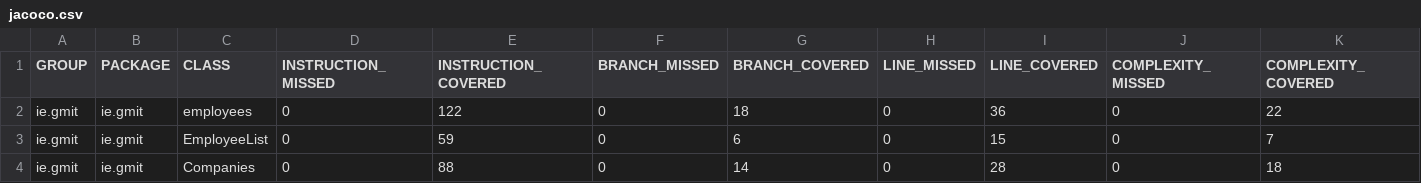
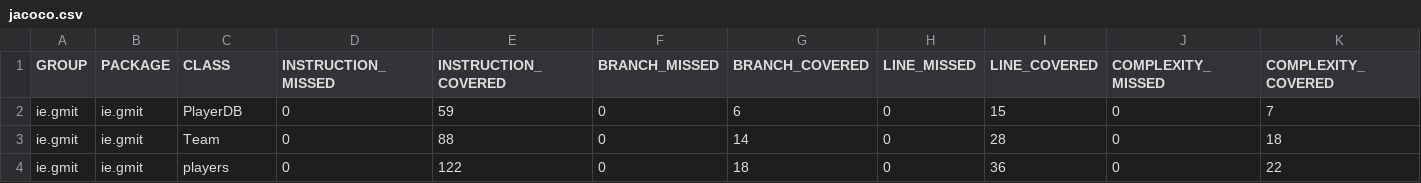
Before and after one commit to ConGan98/FinialSoftware_Test, a CSV file: target/site/jacoco/jacoco.csv, drawn as a sheet; only a part is shown; removed rows and columns are numbered as before the commit, all else as after; rows hold the shown columns only; the diff names each change by its address in the sheet, - before the commit and + after, or states it on an @@ line.

```diff
--- a/target/site/jacoco/jacoco.csv
+++ b/target/site/jacoco/jacoco.csv
-row 2: ie.gmit | ie.gmit | employees | 0 | 122 | 0 | 18 | 0 | 36 | 0 | 22
-C2 (CLASS): EmployeeList
+C2 (CLASS): PlayerDB
-C3 (CLASS): Companies
+C3 (CLASS): Team
+row 4: ie.gmit | ie.gmit | players | 0 | 122 | 0 | 18 | 0 | 36 | 0 | 22
```
Also changed, not shown: 42 other files.
